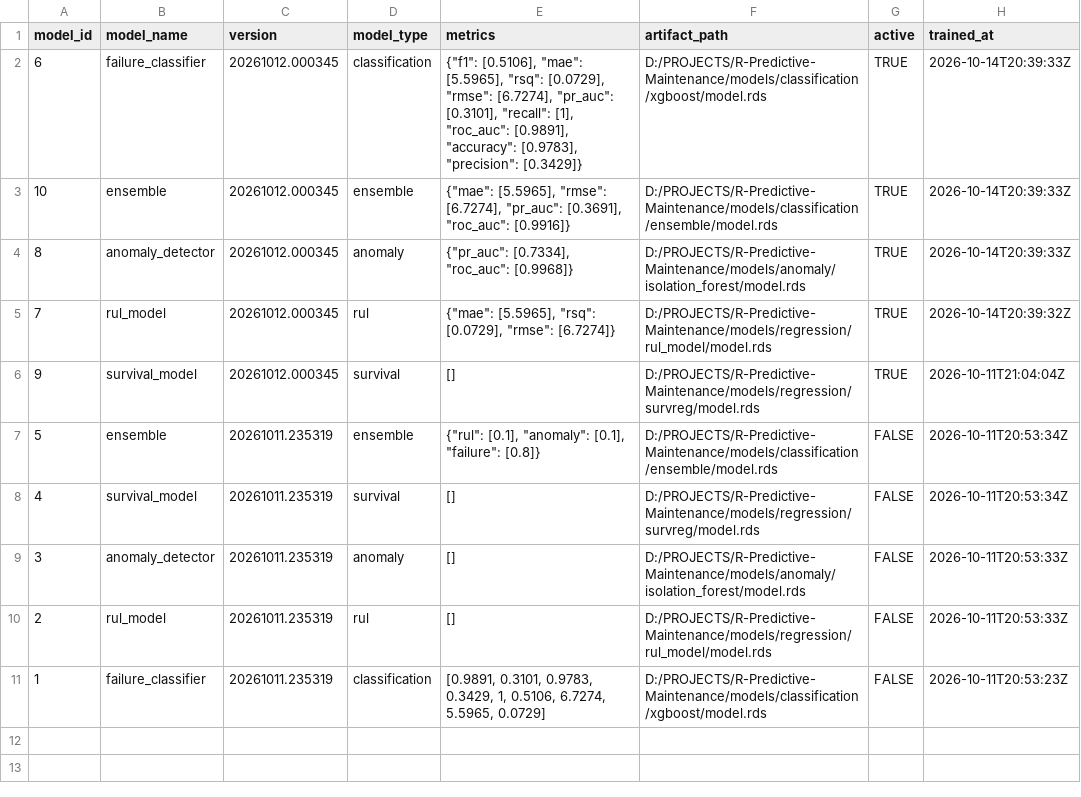
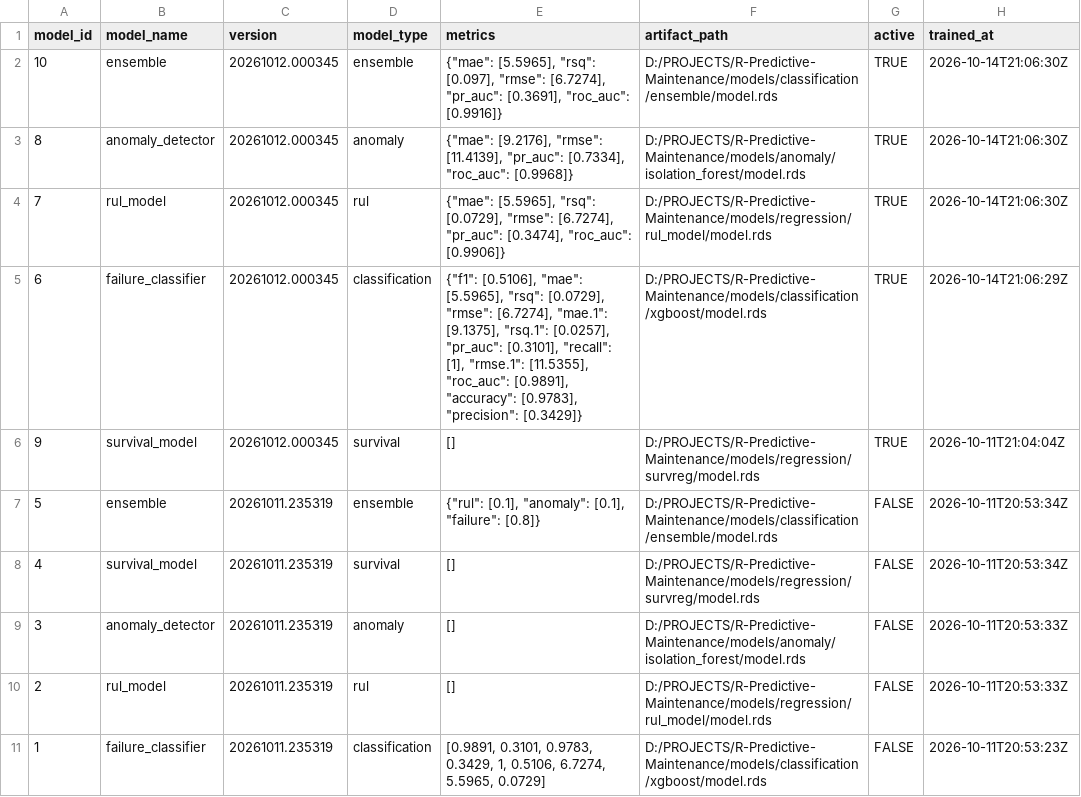
Before and after one commit to musanyaks/R-Predictive-Maintenance, a CSV file: models/model_metadata/model_registry.csv, drawn as a sheet.

Commit message:
feat: fill all computable metrics - cross-type scoring from validation components

```diff
--- a/models/model_metadata/model_registry.csv
+++ b/models/model_metadata/model_registry.csv
@@ -1,6 +1,6 @@
 model_id,model_name,version,model_type,metrics,artifact_path,active,trained_at
-6,failure_classifier,20261012.000345,classification,"{""f1"": [0.5106], ""mae"": [5.5965], ""rsq"": [0.0729], ""rmse"": [6.7274], ""pr_auc"": [0.3101], ""recall"": [1], ""roc_auc"": [0.9891], ""accuracy"": [0.9783], ""precision"": [0.3429]}",D:/PROJECTS/R-Predictive-Maintenance/models/classification/xgboost/model.rds,TRUE,2026-10-14T20:39:33Z
-10,ensemble,20261012.000345,ensemble,"{""mae"": [5.5965], ""rmse"": [6.7274], ""pr_auc"": [0.3691], ""roc_auc"": [0.9916]}",D:/PROJECTS/R-Predictive-Maintenance/models/classification/ensemble/model.rds,TRUE,2026-10-14T20:39:33Z
-8,anomaly_detector,20261012.000345,anomaly,"{""pr_auc"": [0.7334], ""roc_auc"": [0.9968]}",D:/PROJECTS/R-Predictive-Maintenance/models/anomaly/isolation_forest/model.rds,TRUE,2026-10-14T20:39:33Z
-7,rul_model,20261012.000345,rul,"{""mae"": [5.5965], ""rsq"": [0.0729], ""rmse"": [6.7274]}",D:/PROJECTS/R-Predictive-Maintenance/models/regression/rul_model/model.rds,TRUE,2026-10-14T20:39:32Z
+10,ensemble,20261012.000345,ensemble,"{""mae"": [5.5965], ""rsq"": [0.097], ""rmse"": [6.7274], ""pr_auc"": [0.3691], ""roc_auc"": [0.9916]}",D:/PROJECTS/R-Predictive-Maintenance/models/classification/ensemble/model.rds,TRUE,2026-10-14T21:06:30Z
+8,anomaly_detector,20261012.000345,anomaly,"{""mae"": [9.2176], ""rmse"": [11.4139], ""pr_auc"": [0.7334], ""roc_auc"": [0.9968]}",D:/PROJECTS/R-Predictive-Maintenance/models/anomaly/isolation_forest/model.rds,TRUE,2026-10-14T21:06:30Z
+7,rul_model,20261012.000345,rul,"{""mae"": [5.5965], ""rsq"": [0.0729], ""rmse"": [6.7274], ""pr_auc"": [0.3474], ""roc_auc"": [0.9906]}",D:/PROJECTS/R-Predictive-Maintenance/models/regression/rul_model/model.rds,TRUE,2026-10-14T21:06:30Z
+6,failure_classifier,20261012.000345,classification,"{""f1"": [0.5106], ""mae"": [5.5965], ""rsq"": [0.0729], ""rmse"": [6.7274], ""mae.1"": [9.1375], ""rsq.1"": [0.0257], ""pr_auc"": [0.3101], ""recall"": [1], ""rmse.1"": [11.5355], ""roc_auc"": [0.9891], ""accuracy"": [0.9783], ""precision"": [0.3429]}",D:/PROJECTS/R-Predictive-Maintenance/models/classification/xgboost/model.rds,TRUE,2026-10-14T21:06:29Z
 9,survival_model,20261012.000345,survival,[],D:/PROJECTS/R-Predictive-Maintenance/models/regression/survreg/model.rds,TRUE,2026-10-11T21:04:04Z
```
